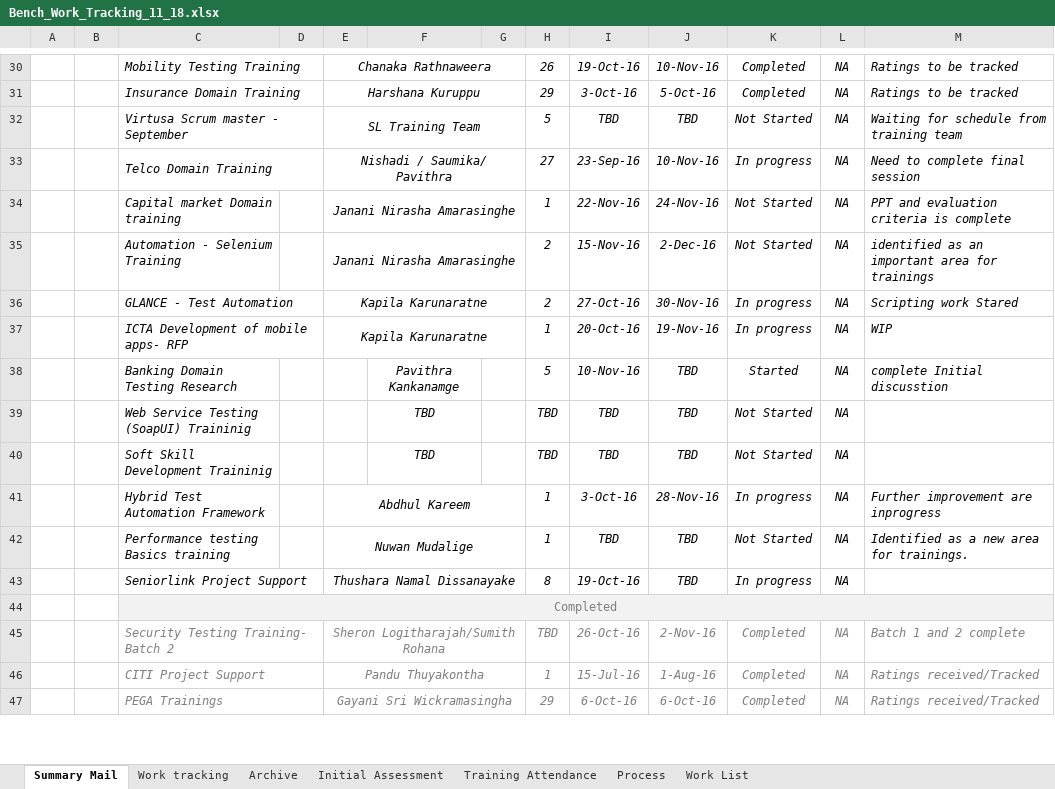
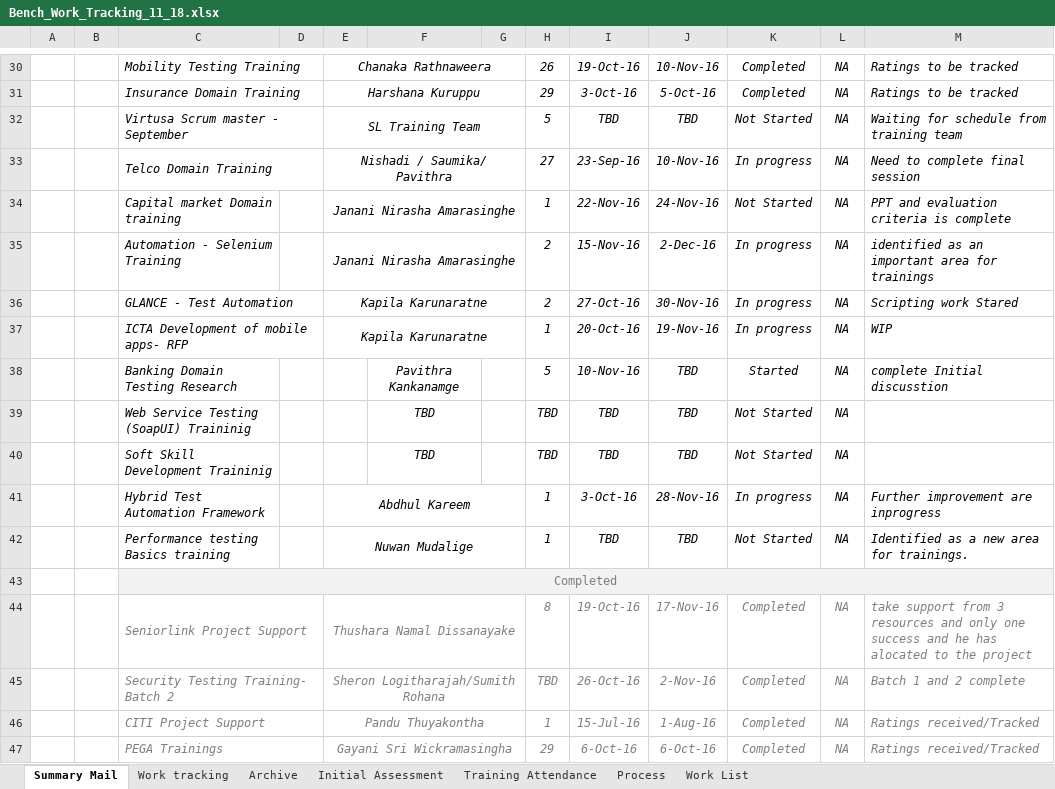
Before and after one commit to jananinirasha/Bench-Management, an Excel workbook: Bench_Work_Tracking_11_18.xlsx, sheet Summary Mail, drawn as a sheet; only a part is shown, gaps mark what is left out; values as stored, in another font and other column widths than the file's, no borders; removed rows and columns are numbered as before the commit, all else as after; the diff names each change by its address in the sheet, - before the commit and + after, or states it on an @@ line.

Commit message:
updated

```diff
--- a/Bench_Work_Tracking_11_18.xlsx (sheet Summary Mail)
+++ b/Bench_Work_Tracking_11_18.xlsx (sheet Summary Mail)
-K35: Not Started
+K35: In progress
-row 43:  |  | Seniorlink Project Support |  | Thushara Namal Dissanayake |  |  | 8 | 19-Oct-16 | TBD | In progress | NA
+row 44:  |  | Seniorlink Project Support |  | Thushara Namal Dissanayake |  |  | 8 | 19-Oct-16 | 17-Nov-16 | Completed | NA | take support from 3 resources and only one success and he has alocated to the project
```
